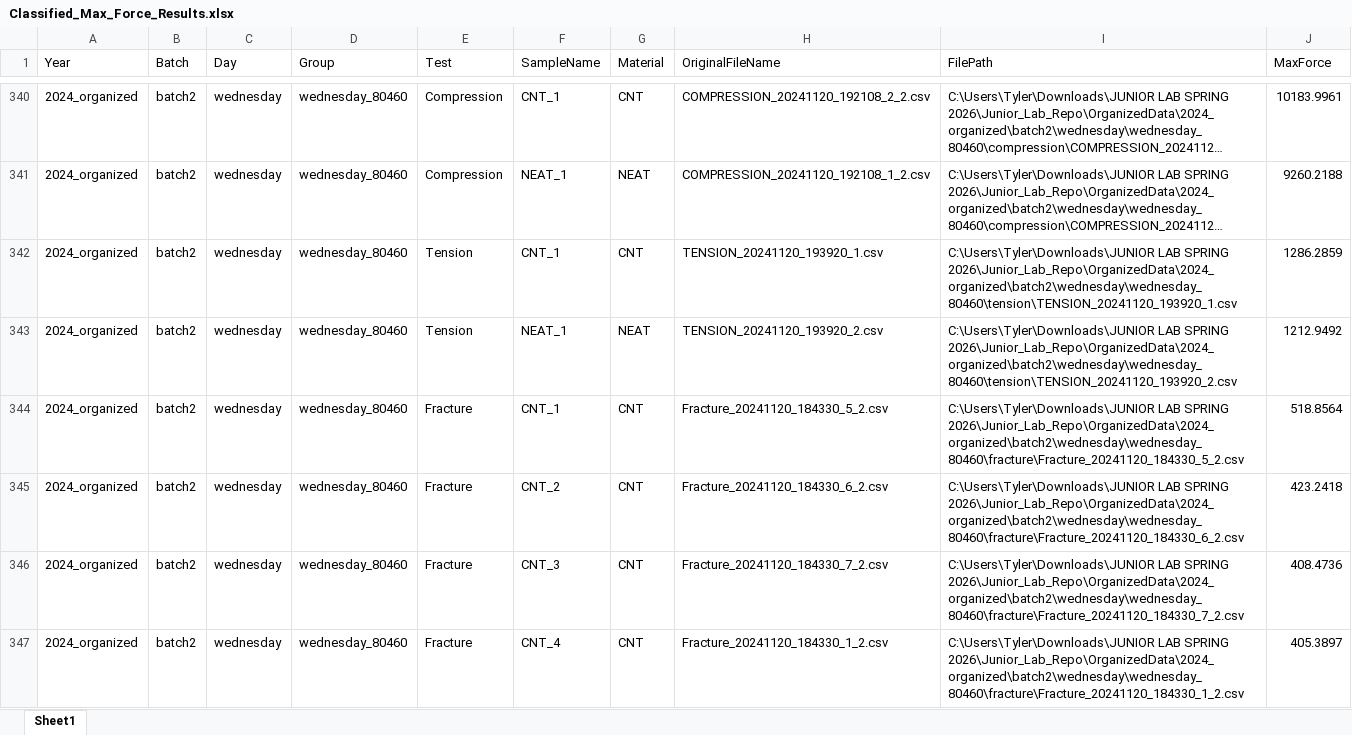
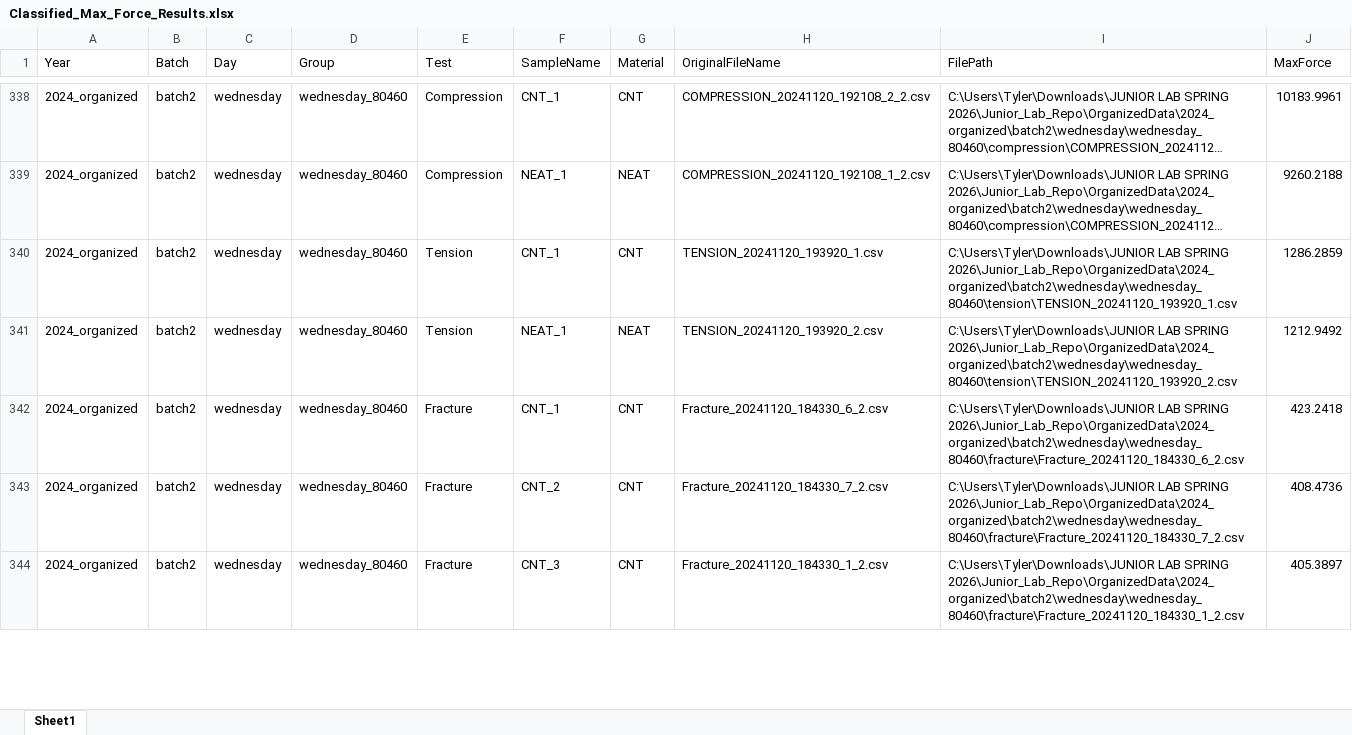
Before and after one commit to tberryy/Junior_Lab_Repo, an Excel workbook: OrganizedData/2024_organized/Classified_Max_Force_Results.xlsx, sheet Sheet1, drawn as a sheet; only a part is shown, gaps mark what is left out; long unchanged cells end in …; values as stored, in another font and other column widths than the file's, no borders; removed rows and columns are numbered as before the commit, all else as after; the diff covers the shown part only; the diff names each change by its address in the sheet, - before the commit and + after, or states it on an @@ line.

```diff
--- a/OrganizedData/2024_organized/Classified_Max_Force_Results.xlsx (sheet Sheet1)
+++ b/OrganizedData/2024_organized/Classified_Max_Force_Results.xlsx (sheet Sheet1)
-row 344: 2024_organized | batch2 | wednesday | wednesday_80460 | Fracture | CNT_1 | CNT | Fracture_20241120_184330_5_2.csv | C:\Users\Tyler\Downloads\JUNIOR LAB SPRING 2026\Junior_Lab_Repo\OrganizedData\2024_organized\batch2\wednesday\wednesday_80460\fracture\Fracture_20241120_184330_5_2.csv | 518.8564
-F342 (SampleName): CNT_2
+F342 (SampleName): CNT_1
-F343 (SampleName): CNT_3
+F343 (SampleName): CNT_2
-F344 (SampleName): CNT_4
+F344 (SampleName): CNT_3
```
Also changed, not shown: 3 added rows, 2 removed rows and 6 edited cells elsewhere in this sheet, OrganizedData/2023_organized/Classified_Max_Force_Results.xlsx, OrganizedData/2025_organized/Classified_Max_Force_Results.xlsx, 38 other files.
